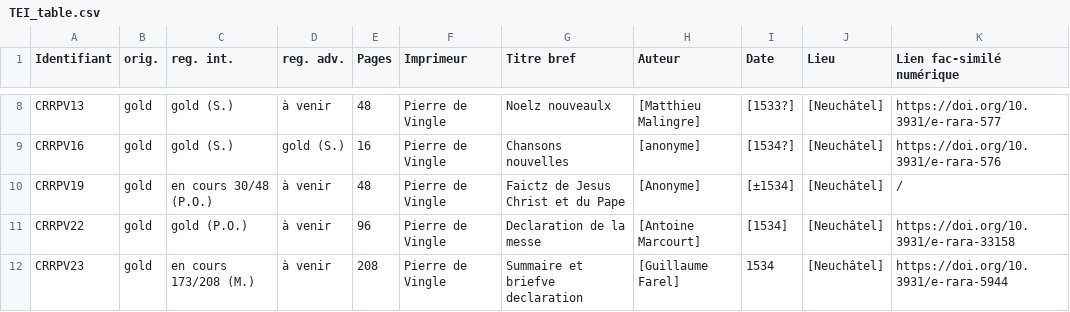
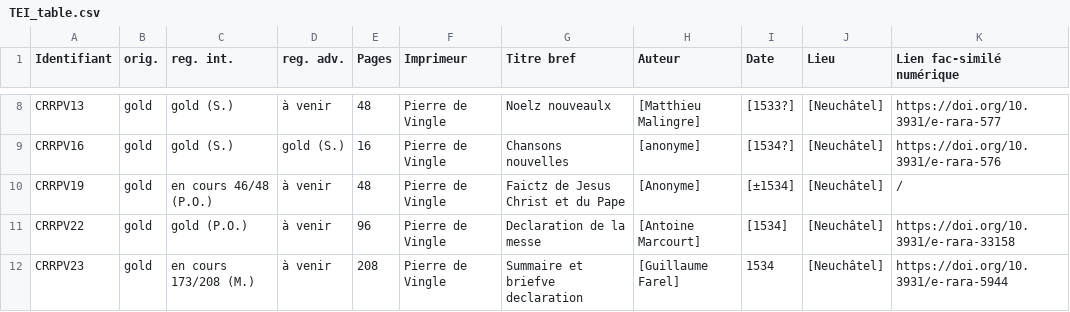
Before and after one commit to SETAFDH/TEI-SETAF, a CSV file: TEI_table.csv, drawn as a sheet; only a part is shown, gaps mark what is left out; the diff names each change by its address in the sheet, - before the commit and + after, or states it on an @@ line.

Commit message:
Update TEI_table.csv

```diff
--- a/TEI_table.csv
+++ b/TEI_table.csv
-C10 (reg. int.): en cours 30/48 (P.O.)
+C10 (reg. int.): en cours 46/48 (P.O.)
```
